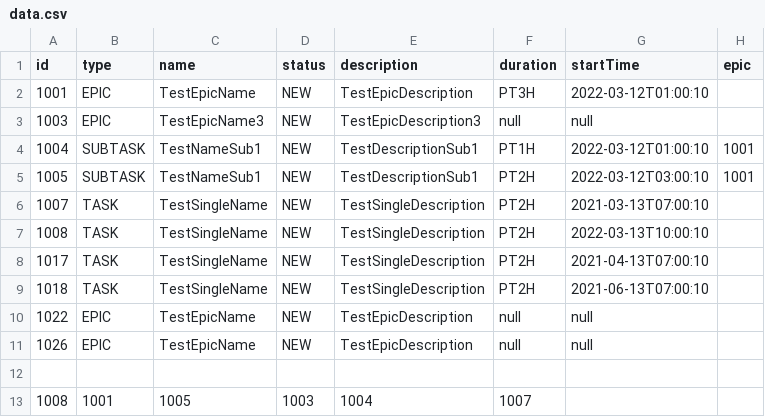
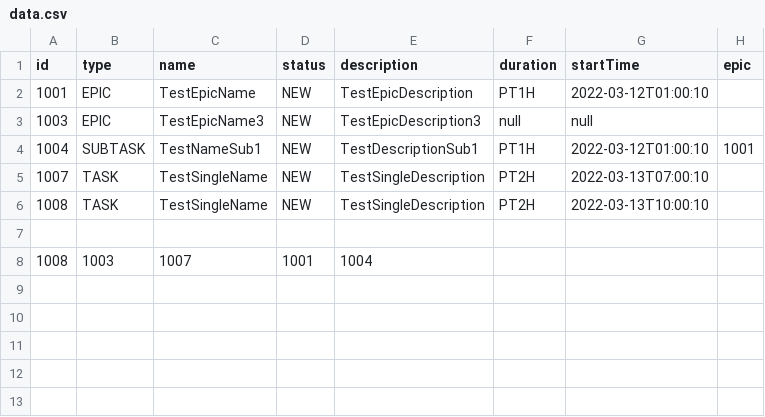
Before and after one commit to Bolohonov/TASK-TRACKER, a CSV file: resources/data.csv, drawn as a sheet.

```diff
--- a/resources/data.csv
+++ b/resources/data.csv
@@ -1,13 +1,8 @@
 id,type,name,status,description,duration,startTime,epic
-1001,EPIC,TestEpicName,NEW,TestEpicDescription,PT3H,2022-03-12T01:00:10,
+1001,EPIC,TestEpicName,NEW,TestEpicDescription,PT1H,2022-03-12T01:00:10,
 1003,EPIC,TestEpicName3,NEW,TestEpicDescription3,null,null,
 1004,SUBTASK,TestNameSub1,NEW,TestDescriptionSub1,PT1H,2022-03-12T01:00:10,1001
-1005,SUBTASK,TestNameSub1,NEW,TestDescriptionSub1,PT2H,2022-03-12T03:00:10,1001
-1007,TASK,TestSingleName,NEW,TestSingleDescription,PT2H,2021-03-13T07:00:10,
+1007,TASK,TestSingleName,NEW,TestSingleDescription,PT2H,2022-03-13T07:00:10,
 1008,TASK,TestSingleName,NEW,TestSingleDescription,PT2H,2022-03-13T10:00:10,
-1017,TASK,TestSingleName,NEW,TestSingleDescription,PT2H,2021-04-13T07:00:10,
-1018,TASK,TestSingleName,NEW,TestSingleDescription,PT2H,2021-06-13T07:00:10,
-1022,EPIC,TestEpicName,NEW,TestEpicDescription,null,null,
-1026,EPIC,TestEpicName,NEW,TestEpicDescription,null,null,
 
-1008,1001,1005,1003,1004,1007,
+1008,1003,1007,1001,1004,
```
Also changed, not shown: 4 other files.
